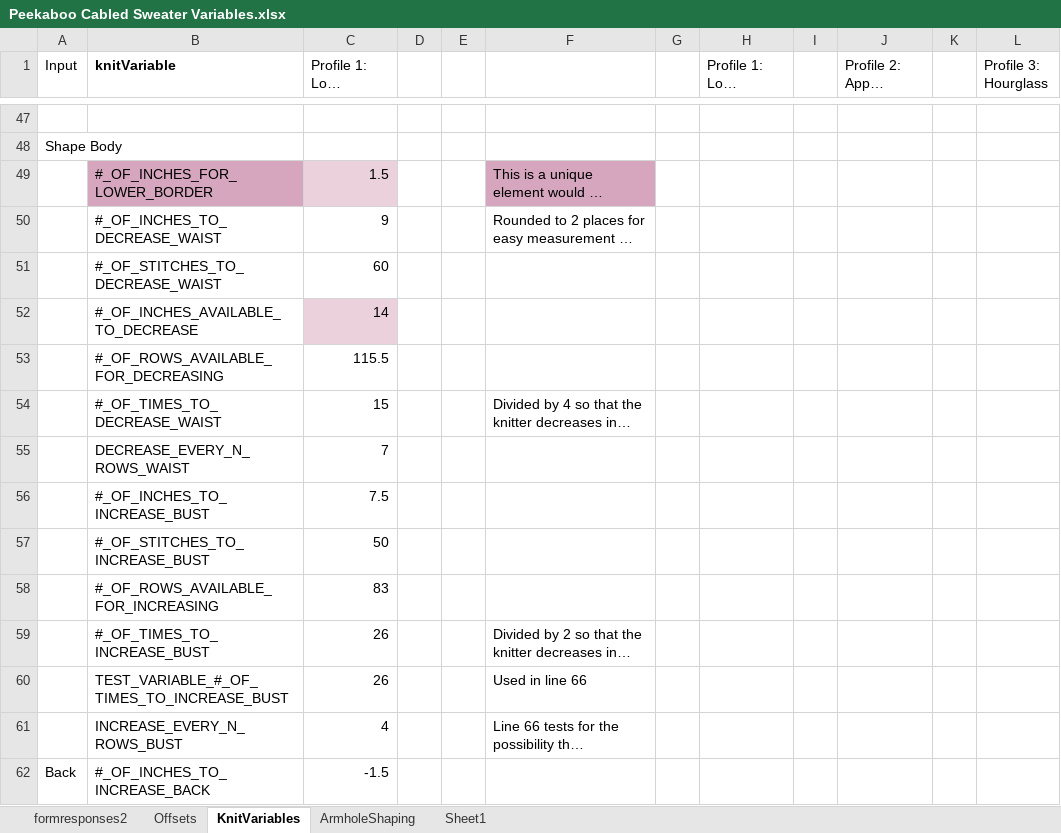
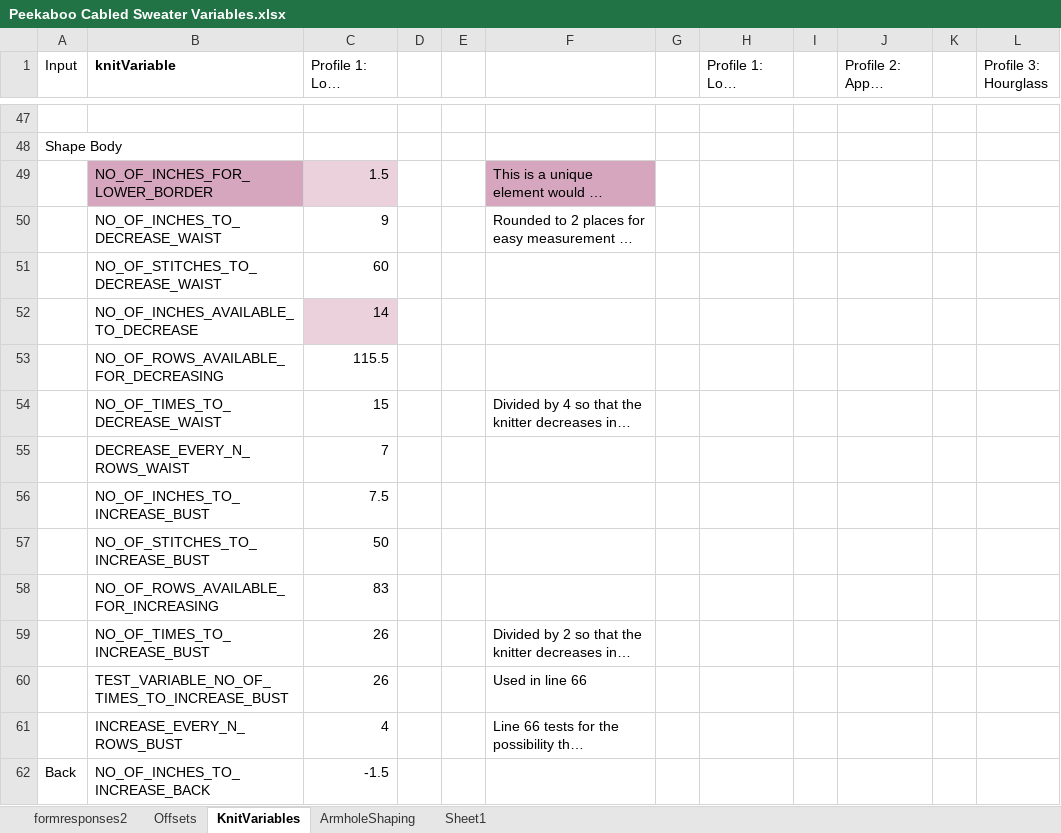
Before and after one commit to ramakrishnagandikota/knit, an Excel workbook: storage/Peekaboo Cabled Sweater Variables.xlsx, sheet KnitVariables, drawn as a sheet; only a part is shown, gaps mark what is left out; long unchanged cells end in …; values as stored, in another font and other column widths than the file's, no borders; the diff covers the shown part only; the diff names each change by its address in the sheet, - before the commit and + after, or states it on an @@ line.

```diff
--- a/storage/Peekaboo Cabled Sweater Variables.xlsx (sheet KnitVariables)
+++ b/storage/Peekaboo Cabled Sweater Variables.xlsx (sheet KnitVariables)
-B49 (knitVariable): #_OF_INCHES_FOR_LOWER_BORDER
+B49 (knitVariable): NO_OF_INCHES_FOR_LOWER_BORDER
-B50 (knitVariable): #_OF_INCHES_TO_DECREASE_WAIST
+B50 (knitVariable): NO_OF_INCHES_TO_DECREASE_WAIST
-B51 (knitVariable): #_OF_STITCHES_TO_DECREASE_WAIST
+B51 (knitVariable): NO_OF_STITCHES_TO_DECREASE_WAIST
-B52 (knitVariable): #_OF_INCHES_AVAILABLE_TO_DECREASE
+B52 (knitVariable): NO_OF_INCHES_AVAILABLE_TO_DECREASE
-B53 (knitVariable): #_OF_ROWS_AVAILABLE_FOR_DECREASING
+B53 (knitVariable): NO_OF_ROWS_AVAILABLE_FOR_DECREASING
-B54 (knitVariable): #_OF_TIMES_TO_DECREASE_WAIST
+B54 (knitVariable): NO_OF_TIMES_TO_DECREASE_WAIST
-B56 (knitVariable): #_OF_INCHES_TO_INCREASE_BUST
+B56 (knitVariable): NO_OF_INCHES_TO_INCREASE_BUST
-B57 (knitVariable): #_OF_STITCHES_TO_INCREASE_BUST
+B57 (knitVariable): NO_OF_STITCHES_TO_INCREASE_BUST
-B58 (knitVariable): #_OF_ROWS_AVAILABLE_FOR_INCREASING
+B58 (knitVariable): NO_OF_ROWS_AVAILABLE_FOR_INCREASING
-B59 (knitVariable): #_OF_TIMES_TO_INCREASE_BUST
+B59 (knitVariable): NO_OF_TIMES_TO_INCREASE_BUST
-B60 (knitVariable): TEST_VARIABLE_#_OF_TIMES_TO_INCREASE_BUST
+B60 (knitVariable): TEST_VARIABLE_NO_OF_TIMES_TO_INCREASE_BUST
-B62 (knitVariable): #_OF_INCHES_TO_INCREASE_BACK
+B62 (knitVariable): NO_OF_INCHES_TO_INCREASE_BACK
```
Also changed, not shown: 28 edited cells elsewhere in this sheet, 36 other files.
